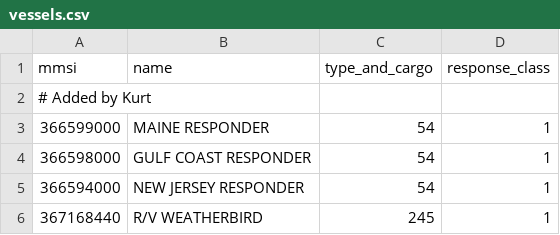
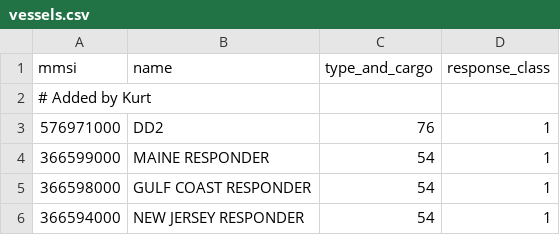
Before and after one commit to schwehr/libais, a CSV file: vessels.csv, drawn as a sheet; only a part is shown; the shorter side is filled out with more unchanged rows; the diff names each change by its address in the sheet, - before the commit and + after, or states it on an @@ line.

Commit message:
added the DD2
git-svn-id: https://cowfish.unh.edu/projects/schwehr/trunk/src/libais@13735 a19cddd1-5311-0410-bb07-9ca93daf0f0b

```diff
--- a/vessels.csv
+++ b/vessels.csv
+row 3: 576971000 | DD2 | 76 | 1
```
